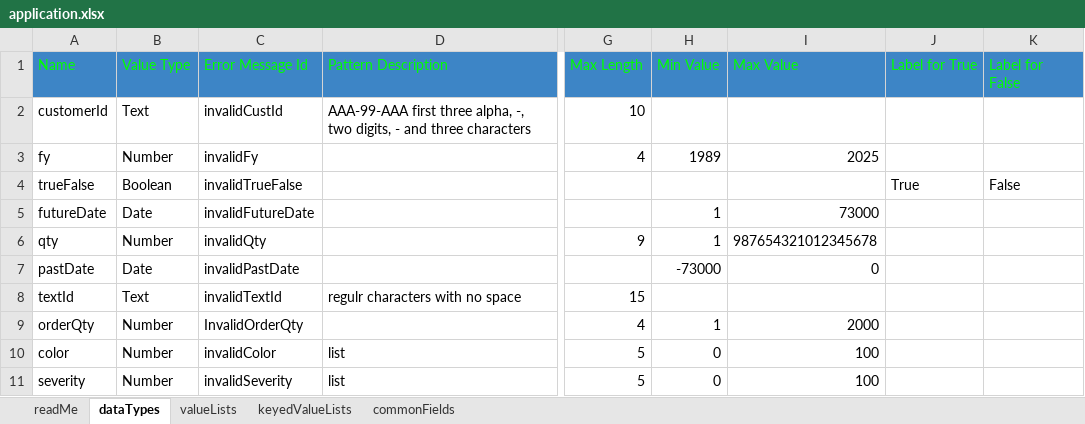
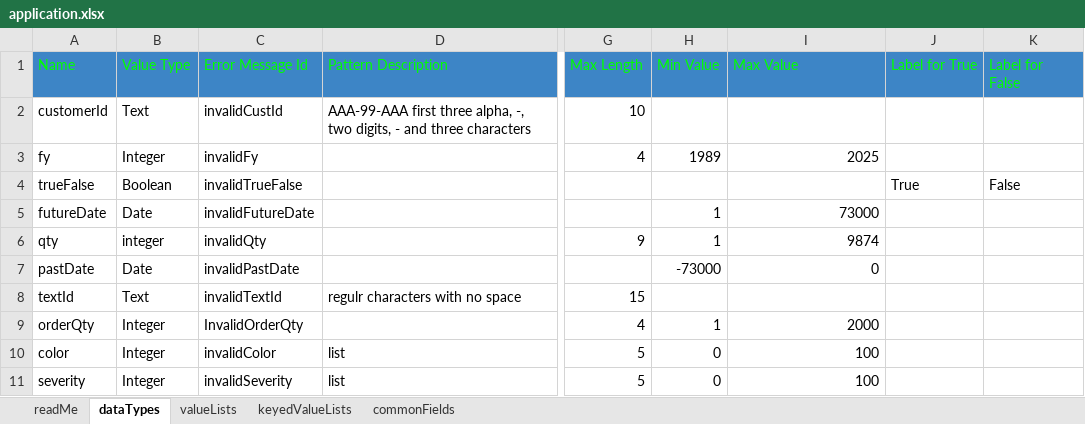
Before and after one commit to raghu-bhandi/forms, an Excel workbook: src/main/resources/fm/spec/application.xlsx, sheet dataTypes, drawn as a sheet; only a part is shown, gaps mark what is left out; values as stored, in another font and other column widths than the file's, no borders; charts and pictures not drawn; the diff names each change by its address in the sheet, - before the commit and + after, or states it on an @@ line.

```diff
--- a/src/main/resources/fm/spec/application.xlsx (sheet dataTypes)
+++ b/src/main/resources/fm/spec/application.xlsx (sheet dataTypes)
-B3 (Value Type): Number
+B3 (Value Type): Integer
-B6 (Value Type): Number
+B6 (Value Type): integer
-I6 (Max Value): 987654321012345678
+I6 (Max Value): 9874
-B9:B11 (Value Type): Number
+B9:B11 (Value Type): Integer
```
Also changed, not shown: src/main/resources/fm/spec/form/form1.xlsx, 32 other files.
